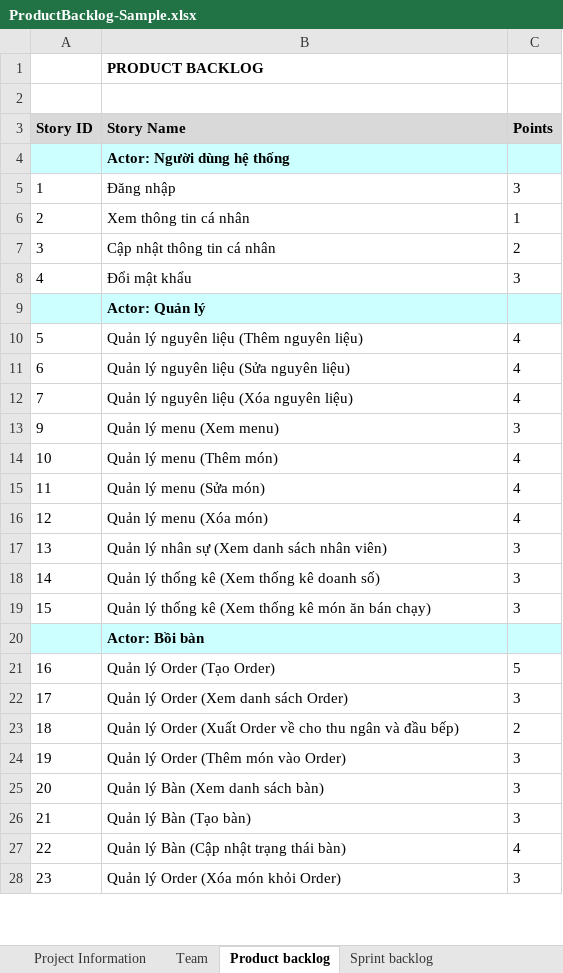
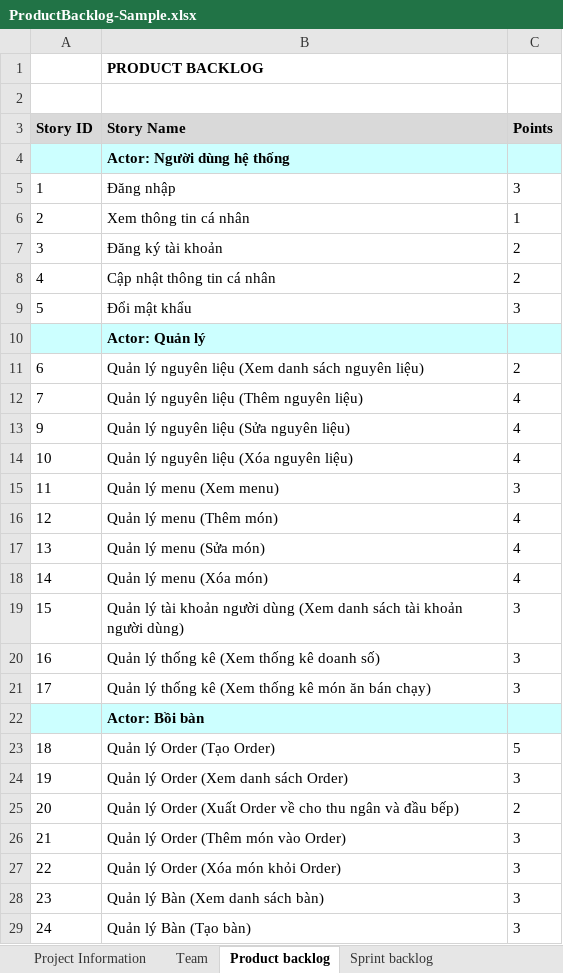
Before and after one commit to bao2211/Restaurant-Manangment-System, an Excel workbook: Backlog/ProductBacklog-Sample.xlsx, sheet Product backlog, drawn as a sheet; only a part is shown; values as stored, in another font and other column widths than the file's, no borders; removed rows and columns are numbered as before the commit, all else as after; the diff covers the shown part only; the diff names each change by its address in the sheet, - before the commit and + after, or states it on an @@ line.

Commit message:
--cập nhật xong SB

```diff
--- a/Backlog/ProductBacklog-Sample.xlsx (sheet Product backlog)
+++ b/Backlog/ProductBacklog-Sample.xlsx (sheet Product backlog)
-B7 (Story Name): Cập nhật thông tin cá nhân
+B7 (Story Name): Đăng ký tài khoản
-B8 (Story Name): Đổi mật khẩu
+B8 (Story Name): Cập nhật thông tin cá nhân
-C8 (Points): 3
+C8 (Points): 2
+row 9: 5 | Đổi mật khẩu | 3
-row 10: 5 | Quản lý nguyên liệu (Thêm nguyên liệu) | 4
-B11 (Story Name): Quản lý nguyên liệu (Sửa nguyên liệu)
+B11 (Story Name): Quản lý nguyên liệu (Xem danh sách nguyên liệu)
-C11 (Points): 4
+C11 (Points): 2
-B12 (Story Name): Quản lý nguyên liệu (Xóa nguyên liệu)
+B12 (Story Name): Quản lý nguyên liệu (Thêm nguyên liệu)
-B13 (Story Name): Quản lý menu (Xem menu)
+B13 (Story Name): Quản lý nguyên liệu (Sửa nguyên liệu)
-C13 (Points): 3
+C13 (Points): 4
-B14 (Story Name): Quản lý menu (Thêm món)
+B14 (Story Name): Quản lý nguyên liệu (Xóa nguyên liệu)
-B15 (Story Name): Quản lý menu (Sửa món)
+B15 (Story Name): Quản lý menu (Xem menu)
-C15 (Points): 4
+C15 (Points): 3
-B16 (Story Name): Quản lý menu (Xóa món)
+B16 (Story Name): Quản lý menu (Thêm món)
-B17 (Story Name): Quản lý nhân sự (Xem danh sách nhân viên)
+B17 (Story Name): Quản lý menu (Sửa món)
-C17:C18 (Points): 3
+C17:C18 (Points): 4
-B18 (Story Name): Quản lý thống kê (Xem thống kê doanh số)
+B18 (Story Name): Quản lý menu (Xóa món)
-B19 (Story Name): Quản lý thống kê (Xem thống kê món ăn bán chạy)
+B19 (Story Name): Quản lý tài khoản người dùng (Xem danh sách tài khoản người dùng)
+row 20: 16 | Quản lý thống kê (Xem thống kê doanh số) | 3
+row 21: 17 | Quản lý thống kê (Xem thống kê món ăn bán chạy) | 3
-row 21: 16 | Quản lý Order (Tạo Order) | 5
-row 22: 17 | Quản lý Order (Xem danh sách Order) | 3
-B23 (Story Name): Quản lý Order (Xuất Order về cho thu ngân và đầu bếp)
+B23 (Story Name): Quản lý Order (Tạo Order)
-C23 (Points): 2
+C23 (Points): 5
-B24 (Story Name): Quản lý Order (Thêm món vào Order)
+B24 (Story Name): Quản lý Order (Xem danh sách Order)
-B25 (Story Name): Quản lý Bàn (Xem danh sách bàn)
+B25 (Story Name): Quản lý Order (Xuất Order về cho thu ngân và đầu bếp)
-C25 (Points): 3
+C25 (Points): 2
-B26 (Story Name): Quản lý Bàn (Tạo bàn)
+B26 (Story Name): Quản lý Order (Thêm món vào Order)
-B27 (Story Name): Quản lý Bàn (Cập nhật trạng thái bàn)
+B27 (Story Name): Quản lý Order (Xóa món khỏi Order)
-C27 (Points): 4
+C27 (Points): 3
-B28 (Story Name): Quản lý Order (Xóa món khỏi Order)
+B28 (Story Name): Quản lý Bàn (Xem danh sách bàn)
+row 29: 24 | Quản lý Bàn (Tạo bàn) | 3
```
Also changed, not shown: 5 added rows, 4 removed rows and 9 edited cells elsewhere in this sheet, sheet Sprint backlog, sheet Team.
